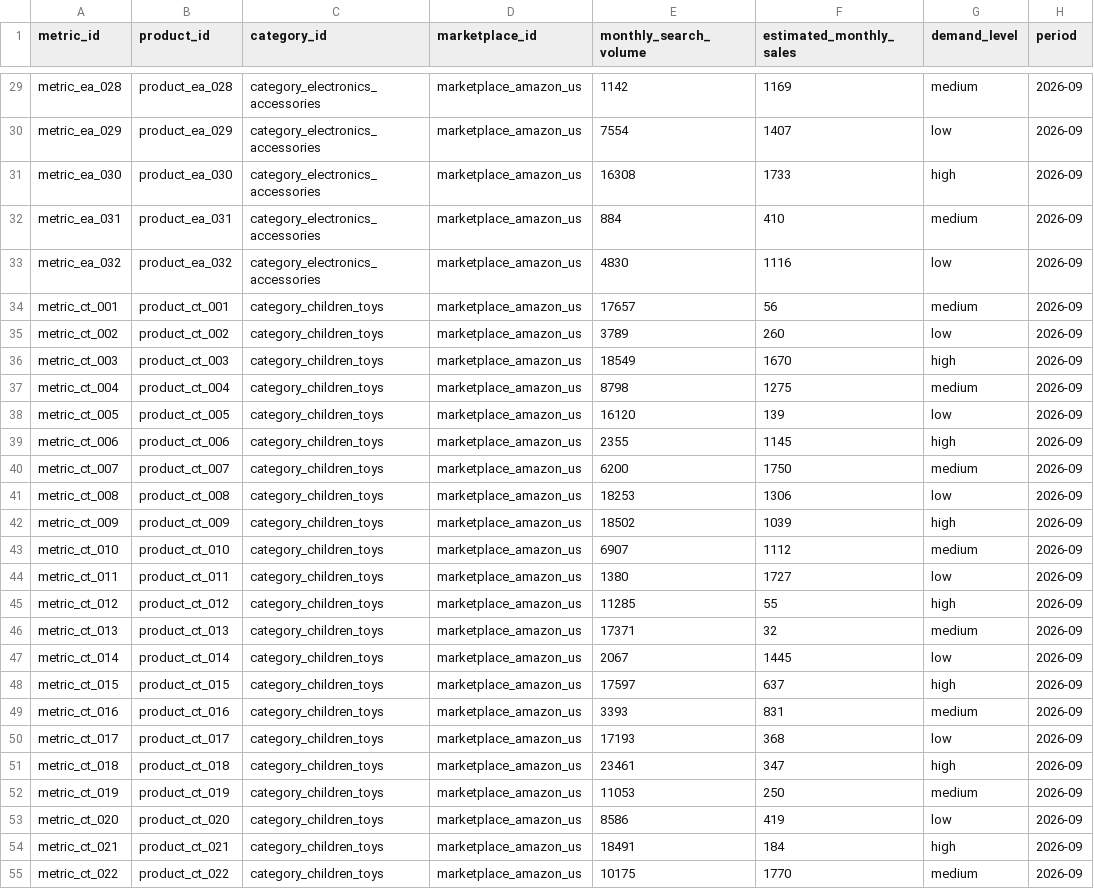
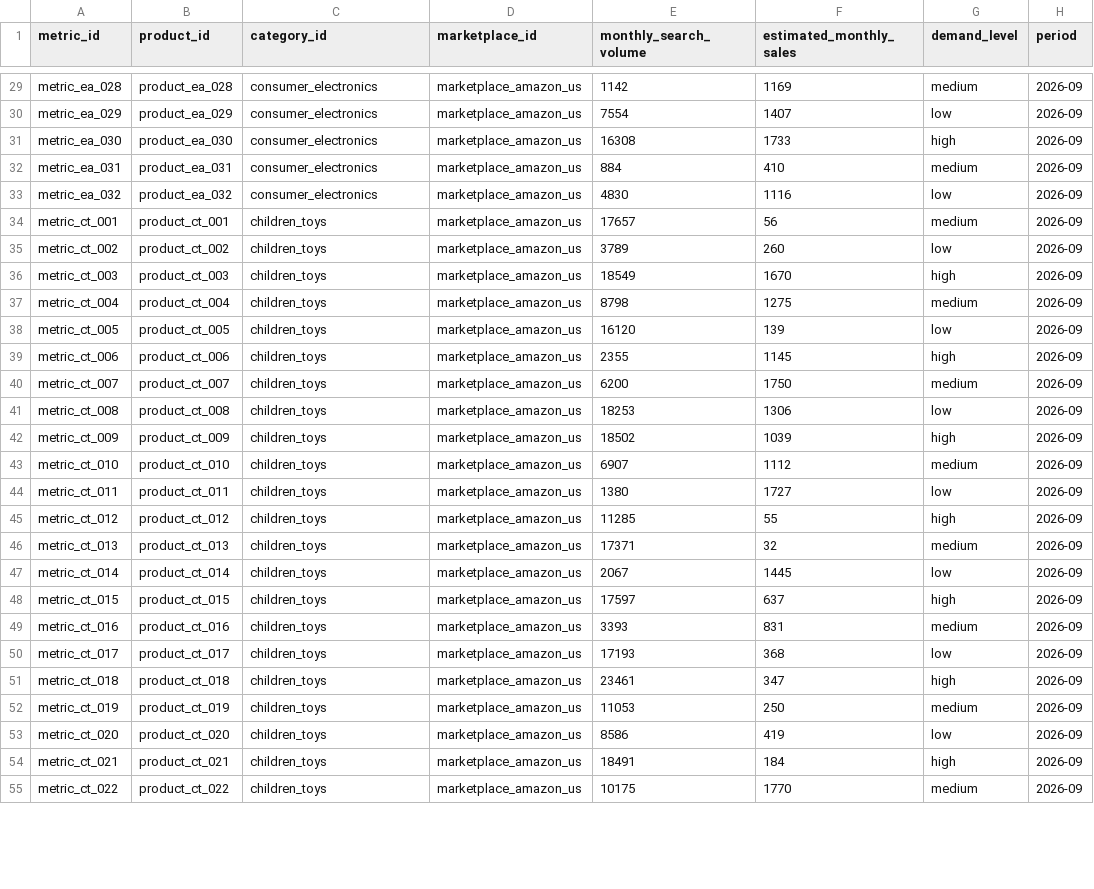
Before and after one commit to yikong666/CrossPilot, a CSV file: data/csv/market_metrics.csv, drawn as a sheet; only a part is shown, gaps mark what is left out; the diff covers the shown part only; the diff names each change by its address in the sheet, - before the commit and + after, or states it on an @@ line.

```diff
--- a/data/csv/market_metrics.csv
+++ b/data/csv/market_metrics.csv
-C29:C33 (category_id): category_electronics_accessories
+C29:C33 (category_id): consumer_electronics
-C34:C55 (category_id): category_children_toys
+C34:C55 (category_id): children_toys
```
Also changed, not shown: 69 edited cells elsewhere in this file, data/csv/compliance_rules.csv, data/csv/fee_rules.csv, 10 other files.
